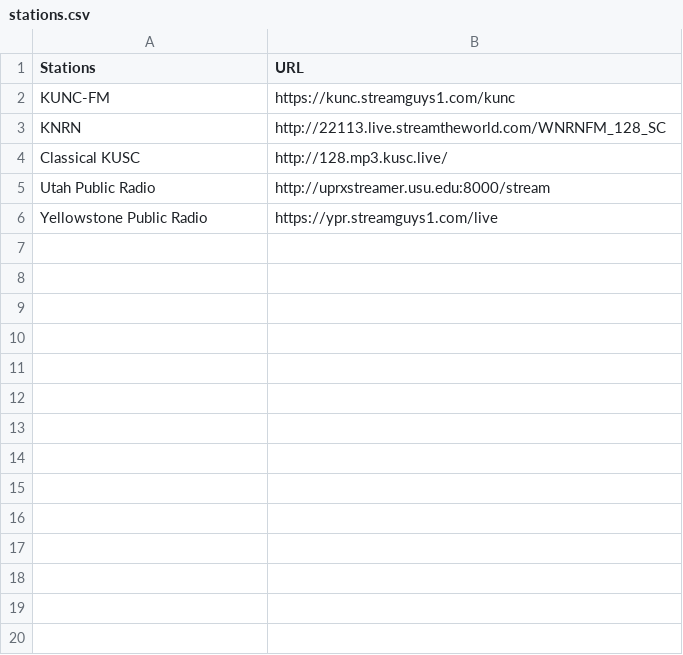
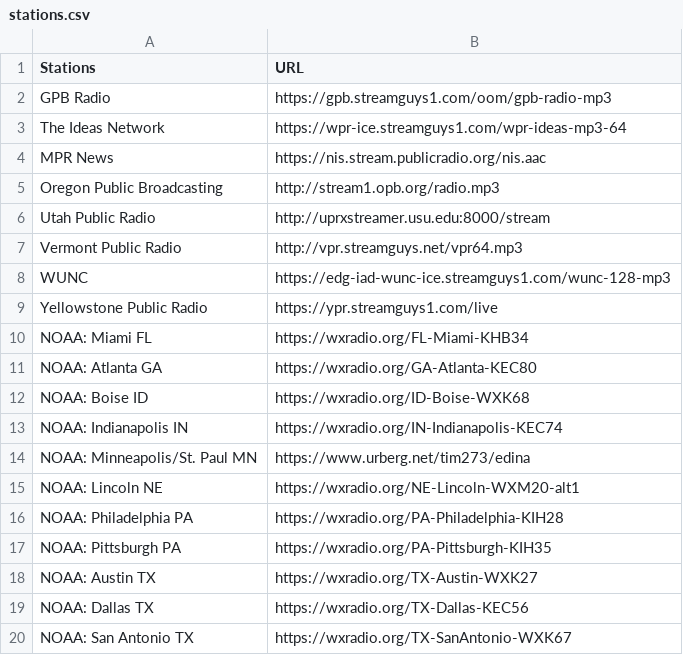
Before and after one commit to Arkina1234/html, a CSV file: CSV/stations.csv, drawn as a sheet.

Commit message:
Update stations.csv

```diff
--- a/CSV/stations.csv
+++ b/CSV/stations.csv
@@ -1,6 +1,20 @@
 Stations,URL
-KUNC-FM,https://kunc.streamguys1.com/kunc
-KNRN,http://22113.live.streamtheworld.com/WNRNFM_128_SC
-Classical KUSC,http://128.mp3.kusc.live/
+GPB Radio,https://gpb.streamguys1.com/oom/gpb-radio-mp3
+The Ideas Network,https://wpr-ice.streamguys1.com/wpr-ideas-mp3-64
+MPR News,https://nis.stream.publicradio.org/nis.aac
+Oregon Public Broadcasting,http://stream1.opb.org/radio.mp3
 Utah Public Radio,http://uprxstreamer.usu.edu:8000/stream
+Vermont Public Radio,http://vpr.streamguys.net/vpr64.mp3
+WUNC,https://edg-iad-wunc-ice.streamguys1.com/wunc-128-mp3
 Yellowstone Public Radio,https://ypr.streamguys1.com/live
+NOAA: Miami FL,https://wxradio.org/FL-Miami-KHB34
+NOAA: Atlanta GA,https://wxradio.org/GA-Atlanta-KEC80
+NOAA: Boise ID,https://wxradio.org/ID-Boise-WXK68
+NOAA: Indianapolis IN,https://wxradio.org/IN-Indianapolis-KEC74
+NOAA: Minneapolis/St. Paul MN,https://www.urberg.net/tim273/edina
+NOAA: Lincoln NE,https://wxradio.org/NE-Lincoln-WXM20-alt1
+NOAA: Philadelphia PA,https://wxradio.org/PA-Philadelphia-KIH28
+NOAA: Pittsburgh PA,https://wxradio.org/PA-Pittsburgh-KIH35
+NOAA: Austin TX,https://wxradio.org/TX-Austin-WXK27
+NOAA: Dallas TX,https://wxradio.org/TX-Dallas-KEC56
+NOAA: San Antonio TX,https://wxradio.org/TX-SanAntonio-WXK67
```
